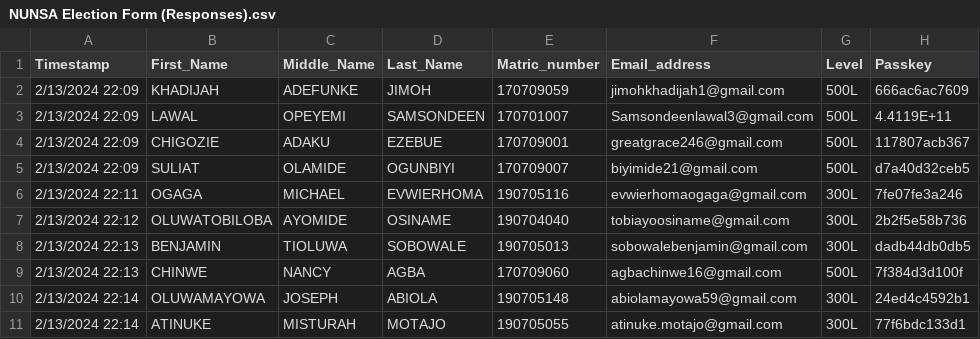
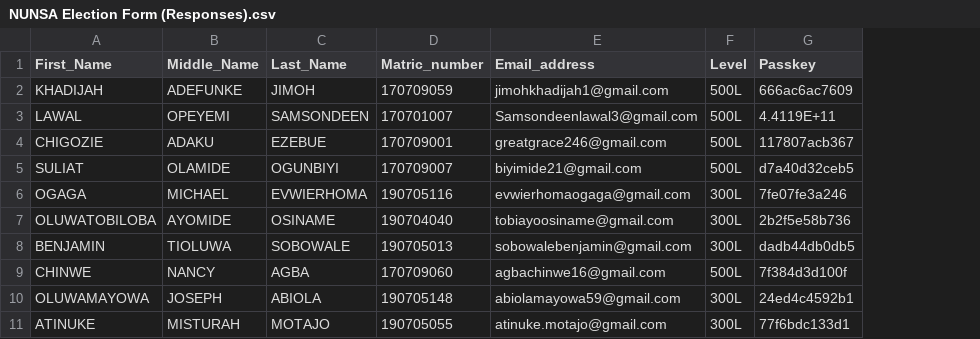
Before and after one commit to Owhorode/NUNSA-VOTING, a CSV file: NUNSA Election Form (Responses).csv, drawn as a sheet; only a part is shown; the diff names each change by its address in the sheet, - before the commit and + after, or states it on an @@ line.

```diff
--- a/NUNSA Election Form (Responses).csv
+++ b/NUNSA Election Form (Responses).csv
-column A (Timestamp), rows 2-11: 2/13/2024 22:09 | 2/13/2024 22:09 | 2/13/2024 22:09 | 2/13/2024 22:09 | 2/13/2024 22:11 | 2/13/2024 22:12 | 2/13/2024 22:13 | 2/13/2024 22:13 | 2/13/2024 22:14 | 2/13/2024 22:14
```
Also changed, not shown: 1 other file.
